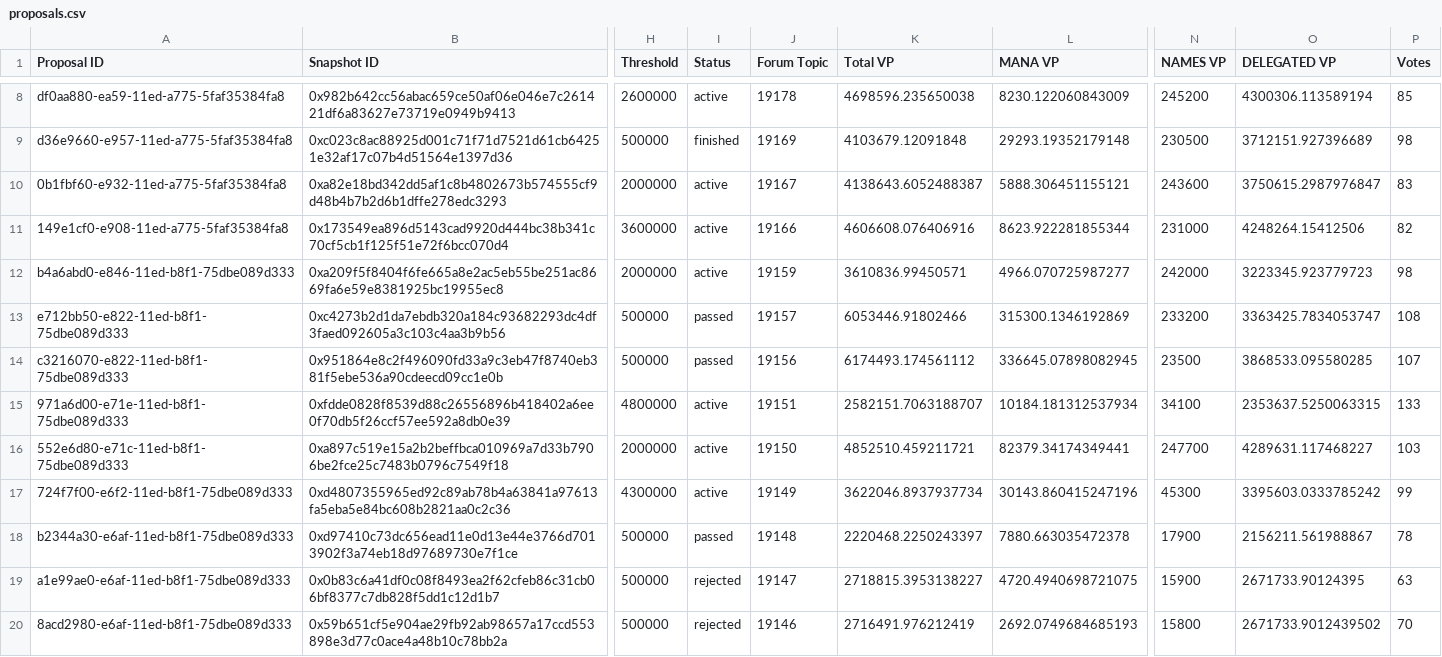
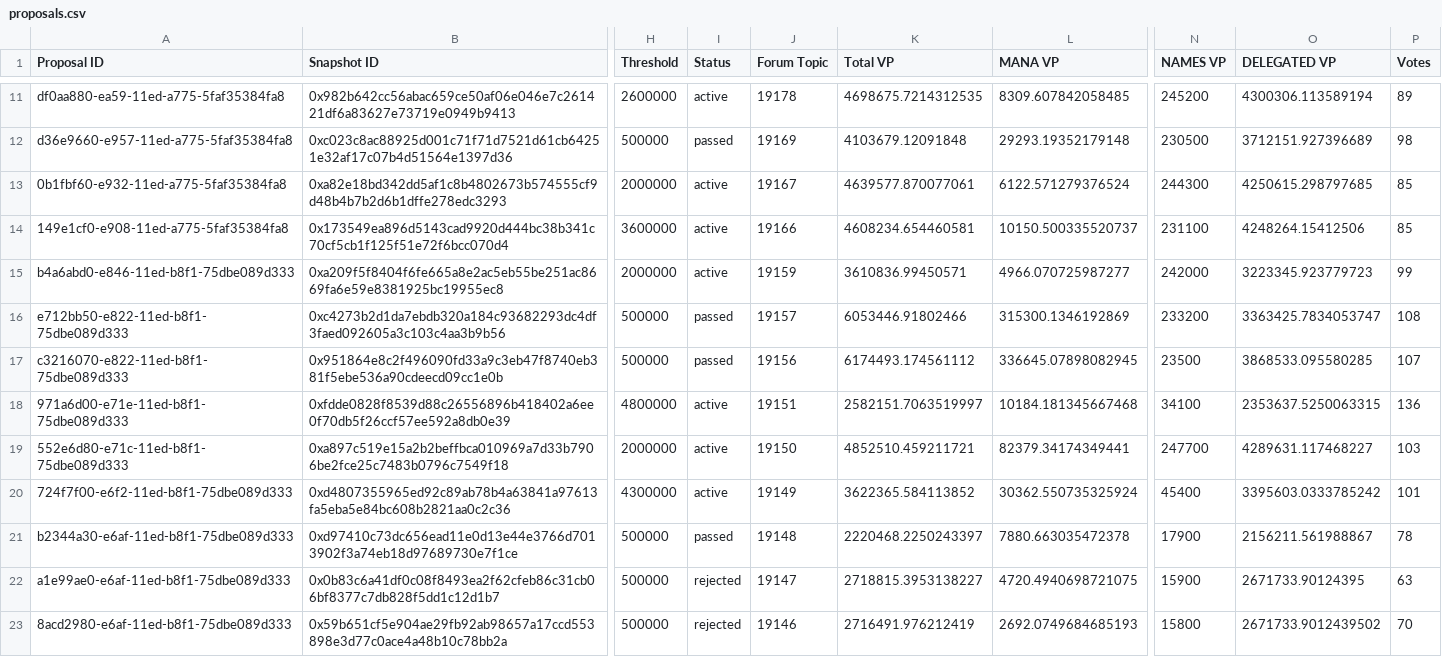
Before and after one commit to Decentraland-DAO/transparency, a CSV file: proposals.csv, drawn as a sheet; only a part is shown, gaps mark what is left out; addresses are those after the commit; the diff covers the shown part only; the diff names each change by its address in the sheet, - before the commit and + after, or states it on an @@ line.

```diff
--- a/proposals.csv
+++ b/proposals.csv
-K11 (Total VP): 4698596.235650038
+K11 (Total VP): 4698675.7214312535
-L11 (MANA VP): 8230.122060843009
+L11 (MANA VP): 8309.607842058485
-P11 (Votes): 85
+P11 (Votes): 89
-I12 (Status): finished
+I12 (Status): passed
-K13 (Total VP): 4138643.6052488387
+K13 (Total VP): 4639577.870077061
-L13 (MANA VP): 5888.306451155121
+L13 (MANA VP): 6122.571279376524
-N13 (NAMES VP): 243600
+N13 (NAMES VP): 244300
-O13 (DELEGATED VP): 3750615.2987976847
+O13 (DELEGATED VP): 4250615.298797685
-P13 (Votes): 83
+P13 (Votes): 85
-K14 (Total VP): 4606608.076406916
+K14 (Total VP): 4608234.654460581
-L14 (MANA VP): 8623.922281855344
+L14 (MANA VP): 10150.500335520737
-N14 (NAMES VP): 231000
+N14 (NAMES VP): 231100
-P14 (Votes): 82
+P14 (Votes): 85
-P15 (Votes): 98
+P15 (Votes): 99
-K18 (Total VP): 2582151.7063188707
+K18 (Total VP): 2582151.7063519997
-L18 (MANA VP): 10184.181312537934
+L18 (MANA VP): 10184.181345667468
-P18 (Votes): 133
+P18 (Votes): 136
-K20 (Total VP): 3622046.8937937734
+K20 (Total VP): 3622365.584113852
-L20 (MANA VP): 30143.860415247196
+L20 (MANA VP): 30362.550735325924
-N20 (NAMES VP): 45300
+N20 (NAMES VP): 45400
-P20 (Votes): 99
+P20 (Votes): 101
```
Also changed, not shown: 3 added rows and 38 edited cells elsewhere in this file, balances.csv, collections.csv, 14 other files.
